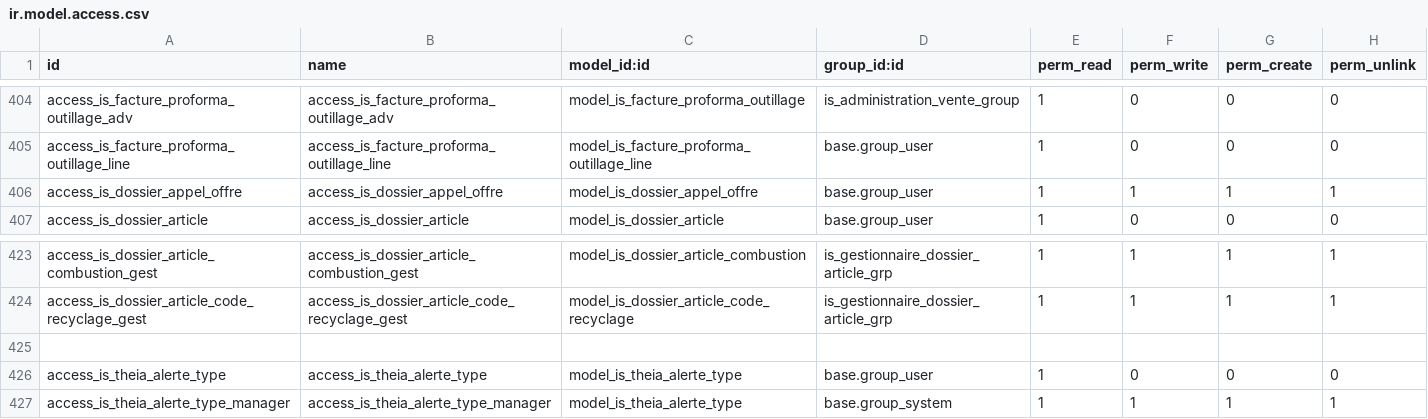
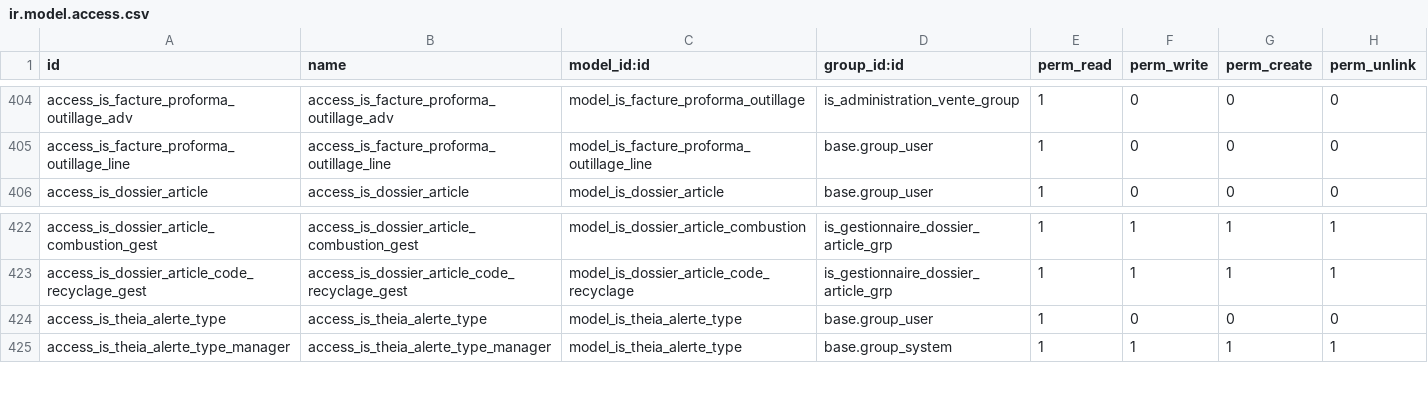
Before and after one commit to tonygalmiche/is_plastigray16, a CSV file: security/ir.model.access.csv, drawn as a sheet; only a part is shown, gaps mark what is left out; the diff names each change by its address in the sheet, - before the commit and + after, or states it on an @@ line.

Commit message:
remove is_dossier_appel_offre

```diff
--- a/security/ir.model.access.csv
+++ b/security/ir.model.access.csv
-row 406: access_is_dossier_appel_offre | access_is_dossier_appel_offre | model_is_dossier_appel_offre | base.group_user | 1 | 1 | 1 | 1
-row 425: (empty)
```
Also changed, not shown: 4 other files.
